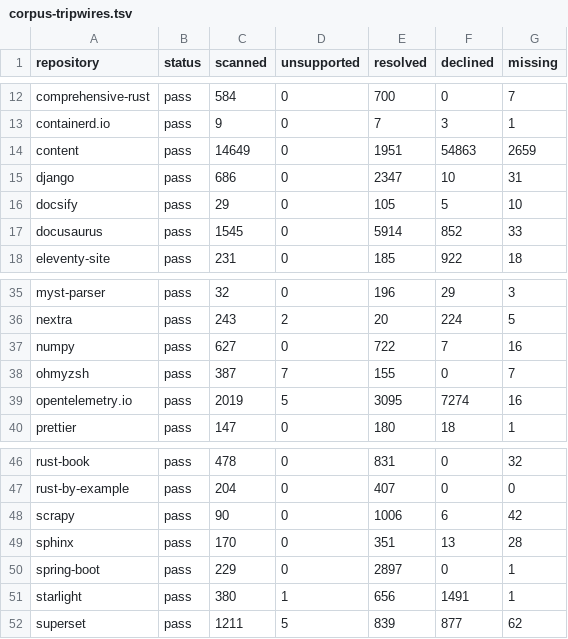
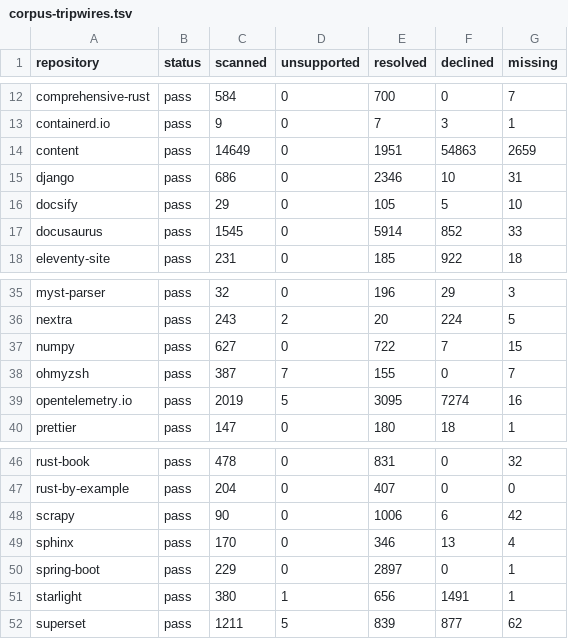
Before and after one commit to HardMax71/amiss, a TSV file: scripts/corpus-tripwires.tsv, drawn as a sheet; only a part is shown, gaps mark what is left out.

Commit message:
fix: read reStructuredText literal bodies as shown text, not references
The reStructuredText reader mined code-block, code and sourcecode bodies, `::` literal blocks nested inside a directive or list, and inline literals for roles, links and labels, so a link written as an example became a missing target that failed enforce, and a label in an example answered a real reference or duplicated a real label. That was most of the enforce failures on Sphinx's own docs.

Inside any block, a line that opens a literal body, a literal directive or a paragraph ending in `::`, now hides every more deeply indented line after it; a literal directive's option lines still count, so a `:name:` on a code block keeps its label. Inline literals are blanked byte for byte before roles and links are read. The corpus tripwires record Sphinx going from 28 missing targets to 4, numpy from 16 to 15, and references inside code no longer counted as resolved.

```diff
--- a/scripts/corpus-tripwires.tsv
+++ b/scripts/corpus-tripwires.tsv
@@ -14,3 +14,3 @@ containerd.io	pass	9	0	7	3	1
 content	pass	14649	0	1951	54863	2659
-django	pass	686	0	2347	10	31
+django	pass	686	0	2346	10	31
 docsify	pass	29	0	105	5	10
@@ -36,3 +36,3 @@ myst-parser	pass	32	0	196	29	3
 nextra	pass	243	2	20	224	5
-numpy	pass	627	0	722	7	16
+numpy	pass	627	0	722	7	15
 ohmyzsh	pass	387	7	155	0	7
@@ -48,3 +48,3 @@ rust-by-example	pass	204	0	407	0	0
 scrapy	pass	90	0	1006	6	42
-sphinx	pass	170	0	351	13	28
+sphinx	pass	170	0	346	13	4
 spring-boot	pass	229	0	2897	0	1
```
Also changed, not shown: 3 other files.
